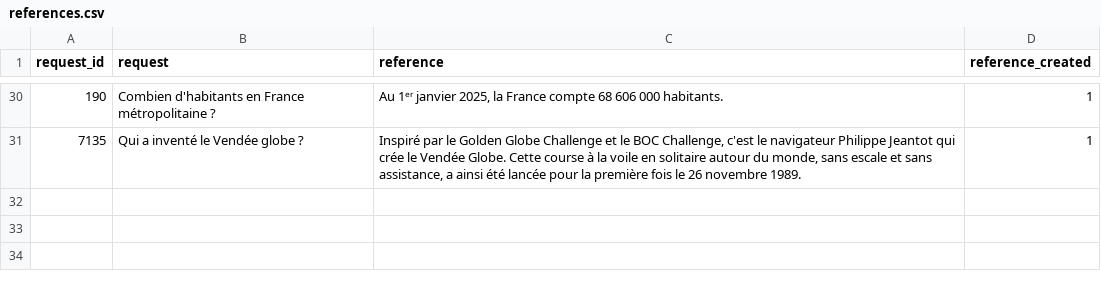
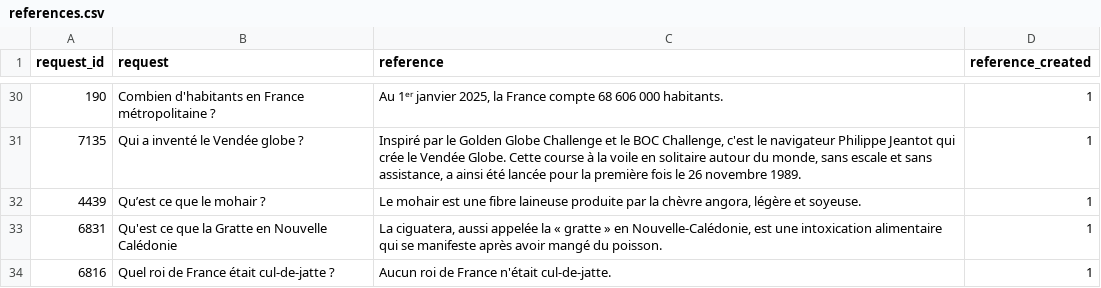
Before and after one commit to dieuantoine/aiter, a CSV file: data/references.csv, drawn as a sheet; only a part is shown, gaps mark what is left out; the diff names each change by its address in the sheet, - before the commit and + after, or states it on an @@ line.

```diff
--- a/data/references.csv
+++ b/data/references.csv
+row 32: 4439 | Qu’est ce que le mohair ? | Le mohair est une fibre laineuse produite par la chèvre angora, légère et soyeuse. | 1
+row 33: 6831 | Qu'est ce que la Gratte en Nouvelle Calédonie | La ciguatera, aussi appelée la « gratte » en Nouvelle-Calédonie, est une intoxication alimentaire qui se manifeste après avoir mangé du poisson. | 1
+row 34: 6816 | Quel roi de France était cul-de-jatte ? | Aucun roi de France n'était cul-de-jatte. | 1
```
Also changed, not shown: 3 other files.
